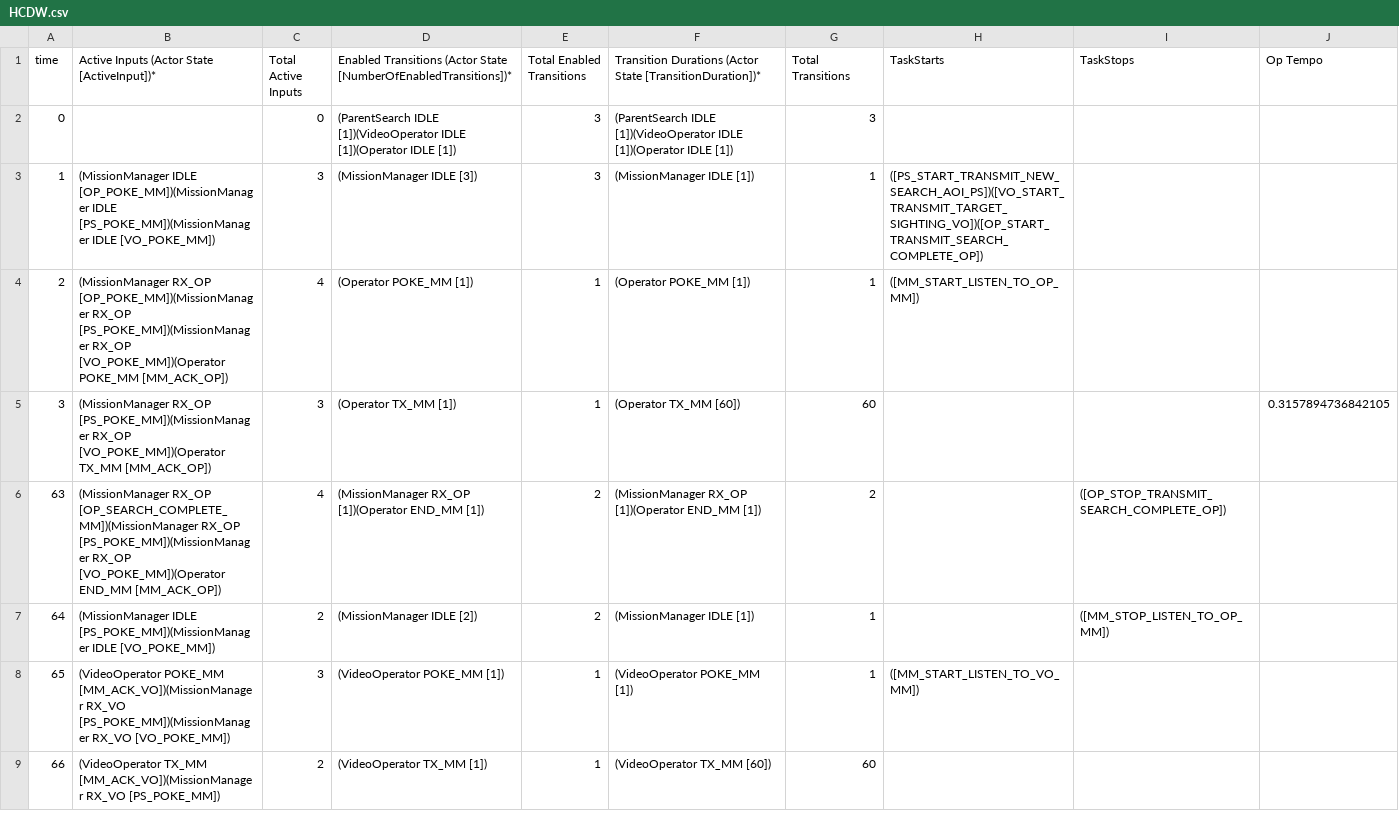
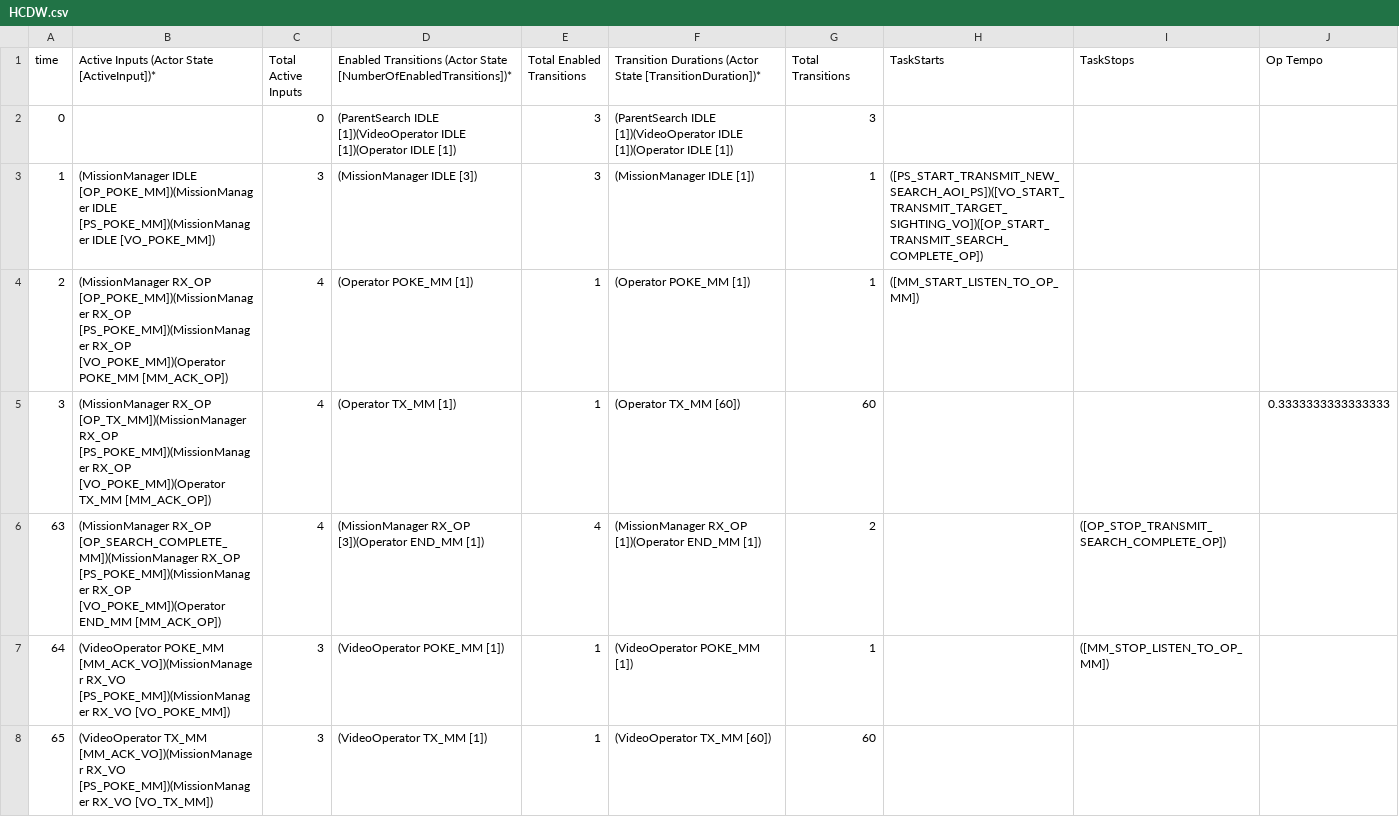
Before and after one commit to ericmercer/workload, a CSV file: Matlab Code/HCDW.csv, drawn as a sheet; only a part is shown; the diff covers the shown part only.

```diff
--- a/Matlab Code/HCDW.csv
+++ b/Matlab Code/HCDW.csv
@@ -4,6 +4,5 @@ time, Active Inputs (Actor State [ActiveInput])*, Total Active Inputs, Enabled T
 2,(MissionManager RX_OP [OP_POKE_MM])(MissionManager RX_OP [PS_POKE_MM])(MissionManager RX_OP [VO_POKE_MM])(Operator POKE_MM [MM_ACK_OP]),4,(Operator POKE_MM [1]),1,(Operator POKE_MM [1]),1,([MM_START_LISTEN_TO_OP_MM]),
-3,(MissionManager RX_OP [PS_POKE_MM])(MissionManager RX_OP [VO_POKE_MM])(Operator TX_MM [MM_ACK_OP]),3,(Operator TX_MM [1]),1,(Operator TX_MM [60]),60,,,0.3157894736842105
-63,(MissionManager RX_OP [OP_SEARCH_COMPLETE_MM])(MissionManager RX_OP [PS_POKE_MM])(MissionManager RX_OP [VO_POKE_MM])(Operator END_MM [MM_ACK_OP]),4,(MissionManager RX_OP [1])(Operator END_MM [1]),2,(MissionManager RX_OP [1])(Operator END_MM [1]),2,,([OP_STOP_TRANSMIT_SEARCH_COMPLETE_OP])
-64,(MissionManager IDLE [PS_POKE_MM])(MissionManager IDLE [VO_POKE_MM]),2,(MissionManager IDLE [2]),2,(MissionManager IDLE [1]),1,,([MM_STOP_LISTEN_TO_OP_MM])
-65,(VideoOperator POKE_MM [MM_ACK_VO])(MissionManager RX_VO [PS_POKE_MM])(MissionManager RX_VO [VO_POKE_MM]),3,(VideoOperator POKE_MM [1]),1,(VideoOperator POKE_MM [1]),1,([MM_START_LISTEN_TO_VO_MM]),
-66,(VideoOperator TX_MM [MM_ACK_VO])(MissionManager RX_VO [PS_POKE_MM]),2,(VideoOperator TX_MM [1]),1,(VideoOperator TX_MM [60]),60,,
+3,(MissionManager RX_OP [OP_TX_MM])(MissionManager RX_OP [PS_POKE_MM])(MissionManager RX_OP [VO_POKE_MM])(Operator TX_MM [MM_ACK_OP]),4,(Operator TX_MM [1]),1,(Operator TX_MM [60]),60,,,0.3333333333333333
+63,(MissionManager RX_OP [OP_SEARCH_COMPLETE_MM])(MissionManager RX_OP [PS_POKE_MM])(MissionManager RX_OP [VO_POKE_MM])(Operator END_MM [MM_ACK_OP]),4,(MissionManager RX_OP [3])(Operator END_MM [1]),4,(MissionManager RX_OP [1])(Operator END_MM [1]),2,,([OP_STOP_TRANSMIT_SEARCH_COMPLETE_OP])
+64,(VideoOperator POKE_MM [MM_ACK_VO])(MissionManager RX_VO [PS_POKE_MM])(MissionManager RX_VO [VO_POKE_MM]),3,(VideoOperator POKE_MM [1]),1,(VideoOperator POKE_MM [1]),1,,([MM_STOP_LISTEN_TO_OP_MM])
+65,(VideoOperator TX_MM [MM_ACK_VO])(MissionManager RX_VO [PS_POKE_MM])(MissionManager RX_VO [VO_TX_MM]),3,(VideoOperator TX_MM [1]),1,(VideoOperator TX_MM [60]),60,,
```
Also changed, not shown: 1 added row, 2 removed rows and 16 edited cells elsewhere in this file, Matlab Code/HCRW.csv, Matlab Code/HCTW.csv, 23 other files.
